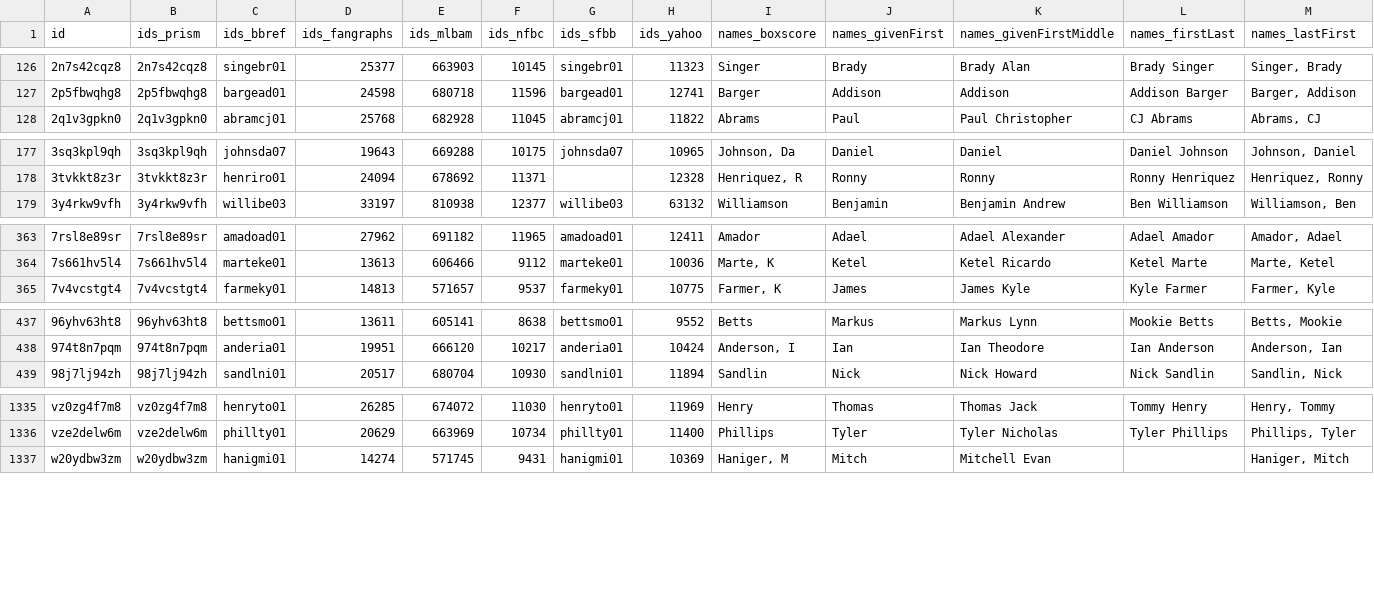
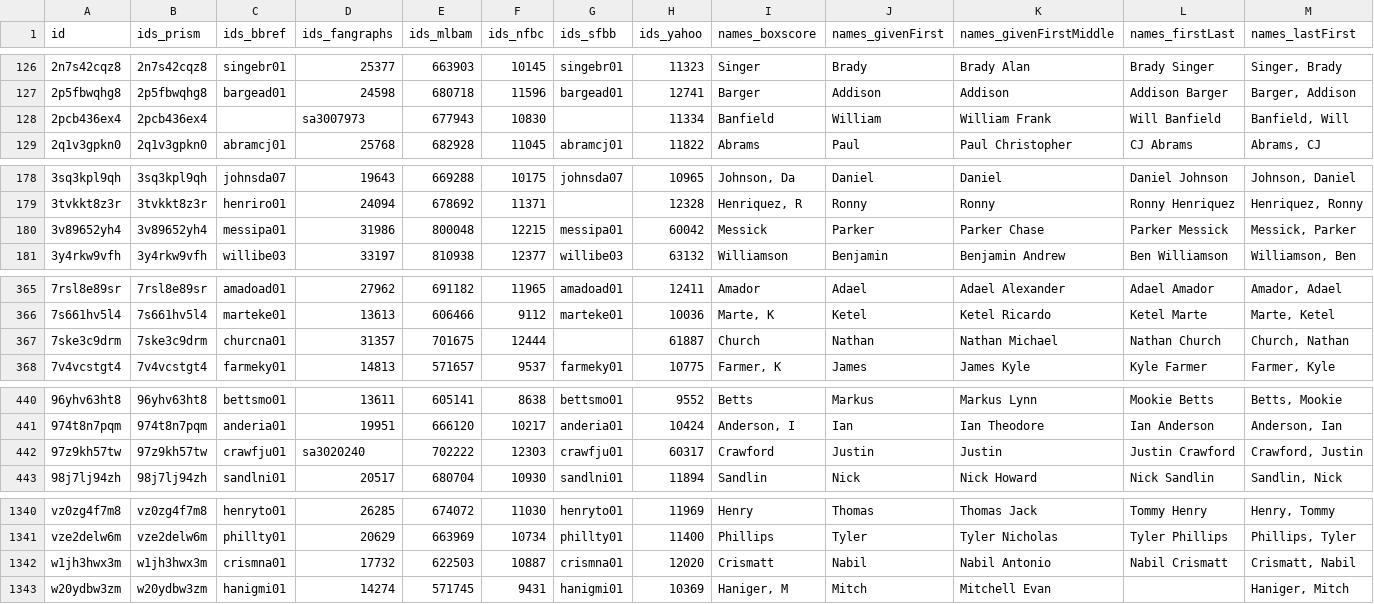
Before and after one commit to StatsVine/prism-registry, a CSV file: exports/mlb/players_profile/players_profile.csv, drawn as a sheet; only a part is shown, gaps mark what is left out; rows hold the shown columns only; the diff covers the shown part only; the diff names each change by its address in the sheet, - before the commit and + after, or states it on an @@ line.

```diff
--- a/exports/mlb/players_profile/players_profile.csv
+++ b/exports/mlb/players_profile/players_profile.csv
+row 128: 2pcb436ex4 | 2pcb436ex4 |  | sa3007973 | 677943 | 10830 |  | 11334 | Banfield | William | William Frank | Will Banfield | Banfield, Will
+row 180: 3v89652yh4 | 3v89652yh4 | messipa01 | 31986 | 800048 | 12215 | messipa01 | 60042 | Messick | Parker | Parker Chase | Parker Messick | Messick, Parker
+row 367: 7ske3c9drm | 7ske3c9drm | churcna01 | 31357 | 701675 | 12444 |  | 61887 | Church | Nathan | Nathan Michael | Nathan Church | Church, Nathan
+row 442: 97z9kh57tw | 97z9kh57tw | crawfju01 | sa3020240 | 702222 | 12303 | crawfju01 | 60317 | Crawford | Justin | Justin | Justin Crawford | Crawford, Justin
+row 1342: w1jh3hwx3m | w1jh3hwx3m | crismna01 | 17732 | 622503 | 10887 | crismna01 | 12020 | Crismatt | Nabil | Nabil Antonio | Nabil Crismatt | Crismatt, Nabil
```
Also changed, not shown: 1 added row and 15 edited cells elsewhere in this file, exports/mlb/player_ids/player_ids.csv, exports/mlb/players_mlb_profile/players_mlb_profile.csv, 45 other files.
